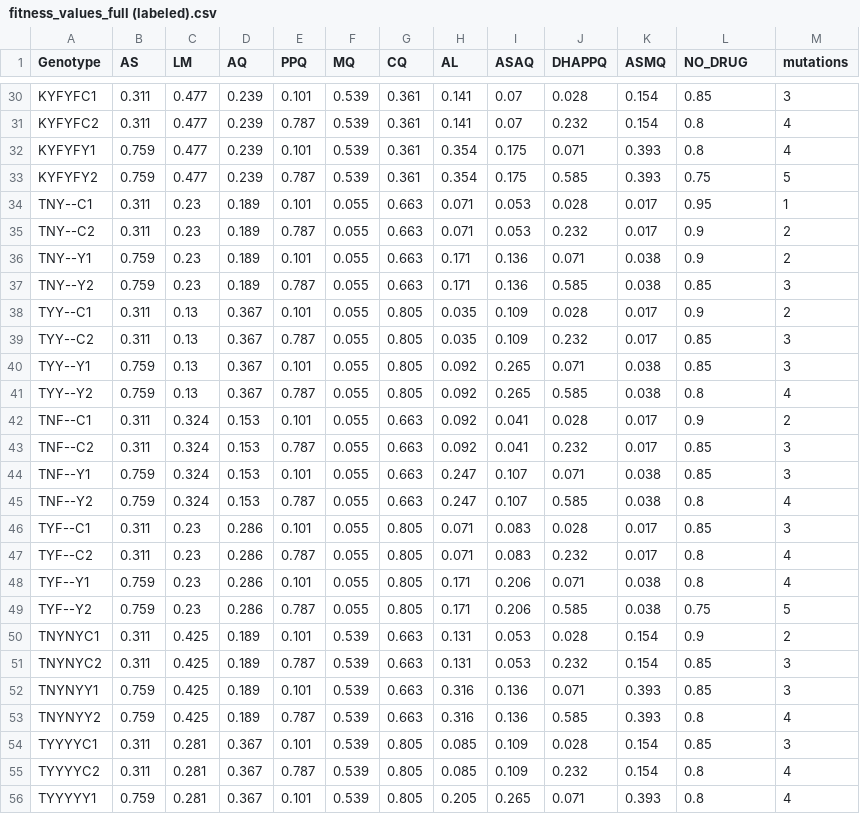
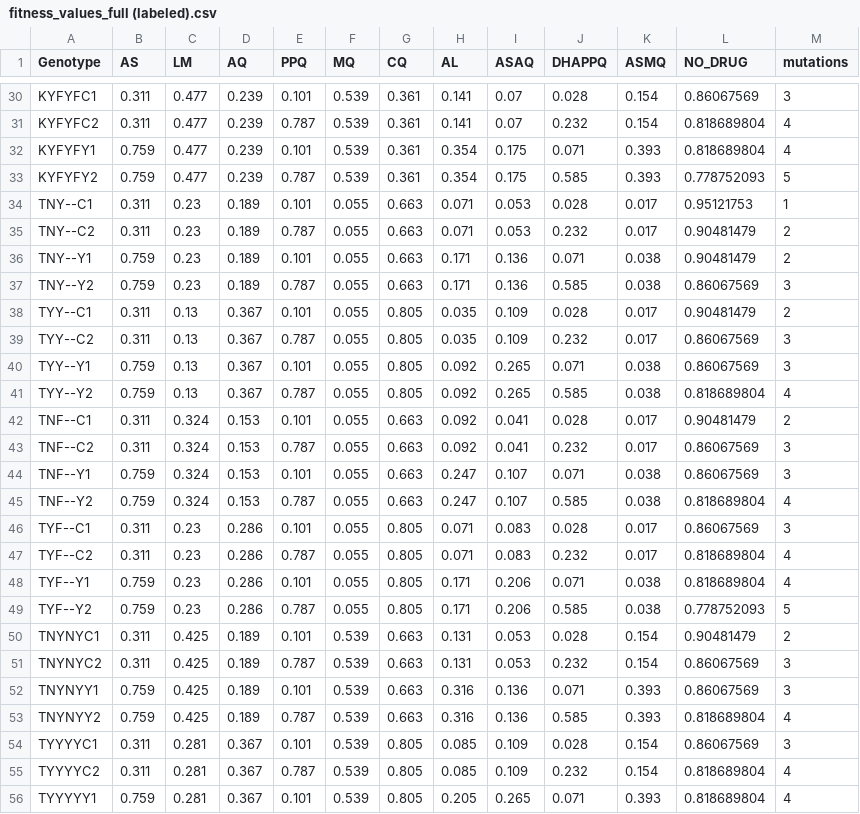
Before and after one commit to cjdjpj/malaria_mdr, a CSV file: data/fitness_values_full (labeled).csv, drawn as a sheet; only a part is shown, gaps mark what is left out; the diff covers the shown part only; the diff names each change by its address in the sheet, - before the commit and + after, or states it on an @@ line.

```diff
--- a/data/fitness_values_full (labeled).csv
+++ b/data/fitness_values_full (labeled).csv
-L30 (NO_DRUG): 0.85
+L30 (NO_DRUG): 0.86067569
-L31:L32 (NO_DRUG): 0.8
+L31:L32 (NO_DRUG): 0.818689804
-L33 (NO_DRUG): 0.75
+L33 (NO_DRUG): 0.778752093
-L34 (NO_DRUG): 0.95
+L34 (NO_DRUG): 0.95121753
-L35:L36 (NO_DRUG): 0.9
+L35:L36 (NO_DRUG): 0.90481479
-L37 (NO_DRUG): 0.85
+L37 (NO_DRUG): 0.86067569
-L38 (NO_DRUG): 0.9
+L38 (NO_DRUG): 0.90481479
-L39:L40 (NO_DRUG): 0.85
+L39:L40 (NO_DRUG): 0.86067569
-L41 (NO_DRUG): 0.8
+L41 (NO_DRUG): 0.818689804
-L42 (NO_DRUG): 0.9
+L42 (NO_DRUG): 0.90481479
-L43:L44 (NO_DRUG): 0.85
+L43:L44 (NO_DRUG): 0.86067569
-L45 (NO_DRUG): 0.8
+L45 (NO_DRUG): 0.818689804
-L46 (NO_DRUG): 0.85
+L46 (NO_DRUG): 0.86067569
-L47:L48 (NO_DRUG): 0.8
+L47:L48 (NO_DRUG): 0.818689804
-L49 (NO_DRUG): 0.75
+L49 (NO_DRUG): 0.778752093
-L50 (NO_DRUG): 0.9
+L50 (NO_DRUG): 0.90481479
-L51:L52 (NO_DRUG): 0.85
+L51:L52 (NO_DRUG): 0.86067569
-L53 (NO_DRUG): 0.8
+L53 (NO_DRUG): 0.818689804
-L54 (NO_DRUG): 0.85
+L54 (NO_DRUG): 0.86067569
-L55:L56 (NO_DRUG): 0.8
+L55:L56 (NO_DRUG): 0.818689804
```
Also changed, not shown: 37 edited cells elsewhere in this file, data/fitness_values_full.csv, 9 other files.
